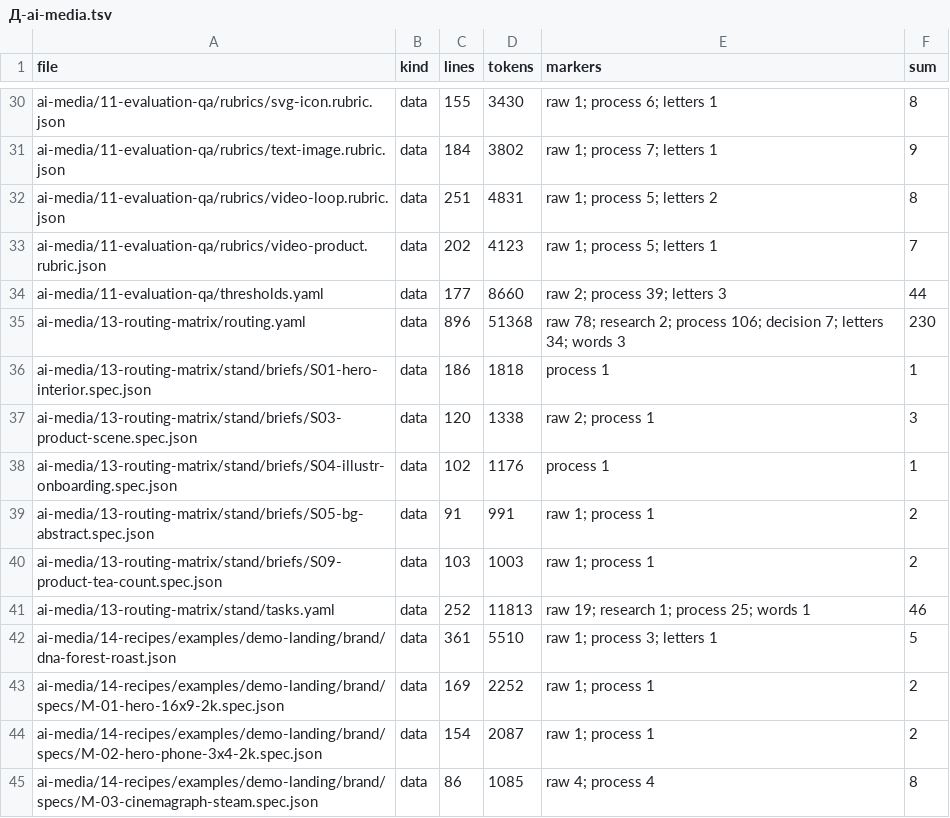
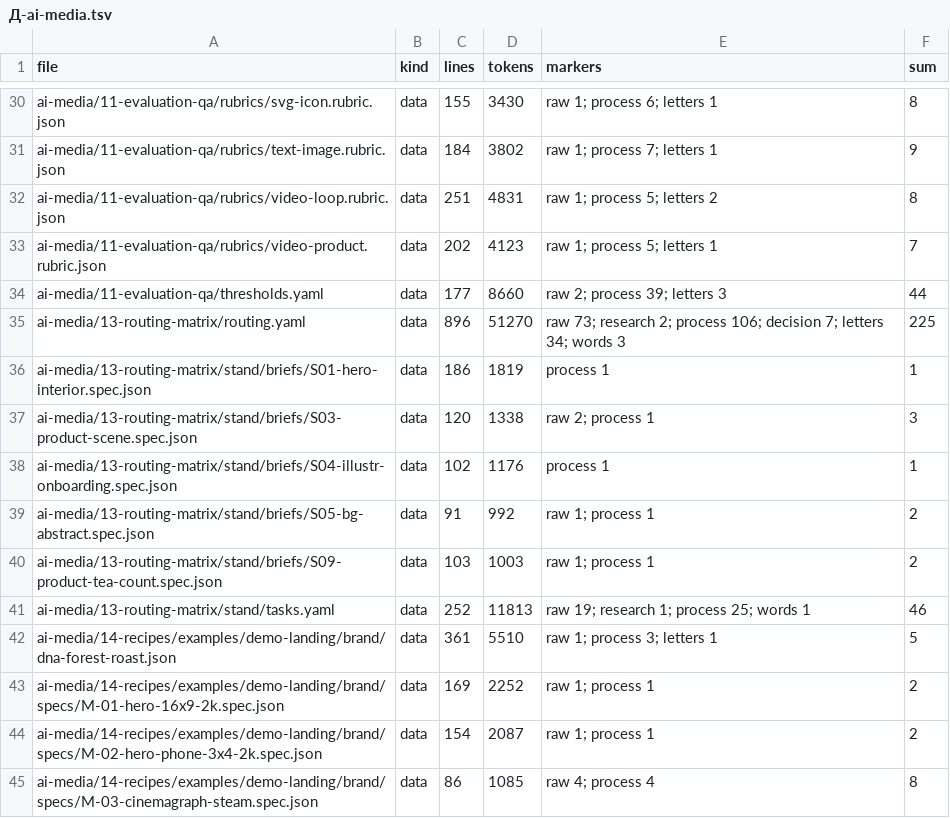
Before and after one commit to gommgo/business-strategy-template, a TSV file: research/design-build/phase-10/code-zones/Д-ai-media.tsv, drawn as a sheet; only a part is shown, gaps mark what is left out.

```diff
--- a/research/design-build/phase-10/code-zones/Д-ai-media.tsv
+++ b/research/design-build/phase-10/code-zones/Д-ai-media.tsv
@@ -34,7 +34,7 @@ ai-media/11-evaluation-qa/rubrics/video-product.rubric.json	data	202	4123	raw 1;
 ai-media/11-evaluation-qa/thresholds.yaml	data	177	8660	raw 2; process 39; letters 3	44
-ai-media/13-routing-matrix/routing.yaml	data	896	51368	raw 78; research 2; process 106; decision 7; letters 34; words 3	230
-ai-media/13-routing-matrix/stand/briefs/S01-hero-interior.spec.json	data	186	1818	process 1	1
+ai-media/13-routing-matrix/routing.yaml	data	896	51270	raw 73; research 2; process 106; decision 7; letters 34; words 3	225
+ai-media/13-routing-matrix/stand/briefs/S01-hero-interior.spec.json	data	186	1819	process 1	1
 ai-media/13-routing-matrix/stand/briefs/S03-product-scene.spec.json	data	120	1338	raw 2; process 1	3
 ai-media/13-routing-matrix/stand/briefs/S04-illustr-onboarding.spec.json	data	102	1176	process 1	1
-ai-media/13-routing-matrix/stand/briefs/S05-bg-abstract.spec.json	data	91	991	raw 1; process 1	2
+ai-media/13-routing-matrix/stand/briefs/S05-bg-abstract.spec.json	data	91	992	raw 1; process 1	2
 ai-media/13-routing-matrix/stand/briefs/S09-product-tea-count.spec.json	data	103	1003	raw 1; process 1	2
```
Also changed, not shown: research/design-build/phase-10/code-zones/Д-blender.tsv, research/design-build/phase-10/code-zones/Д-common.tsv, 23 other files.
